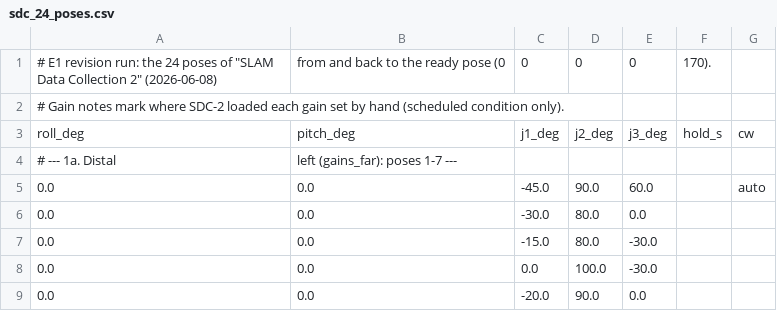
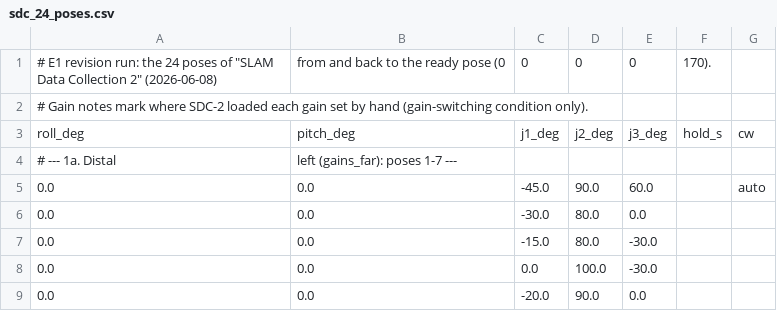
Before and after one commit to cbrice72/LIBRA-App, a CSV file: shared/libra-1/trajectories/sdc_24_poses.csv, drawn as a sheet; only a part is shown.

Commit message:
add gains choice with automatic gain switching by tip reach

```diff
--- a/shared/libra-1/trajectories/sdc_24_poses.csv
+++ b/shared/libra-1/trajectories/sdc_24_poses.csv
@@ -1,3 +1,3 @@
 # E1 revision run: the 24 poses of "SLAM Data Collection 2" (2026-06-08), from and back to the ready pose (0, 0, 0, 0, 170).
-# Gain notes mark where SDC-2 loaded each gain set by hand (scheduled condition only).
+# Gain notes mark where SDC-2 loaded each gain set by hand (gain-switching condition only).
 roll_deg,pitch_deg,j1_deg,j2_deg,j3_deg,hold_s,cw
```
Also changed, not shown: 8 other files.
